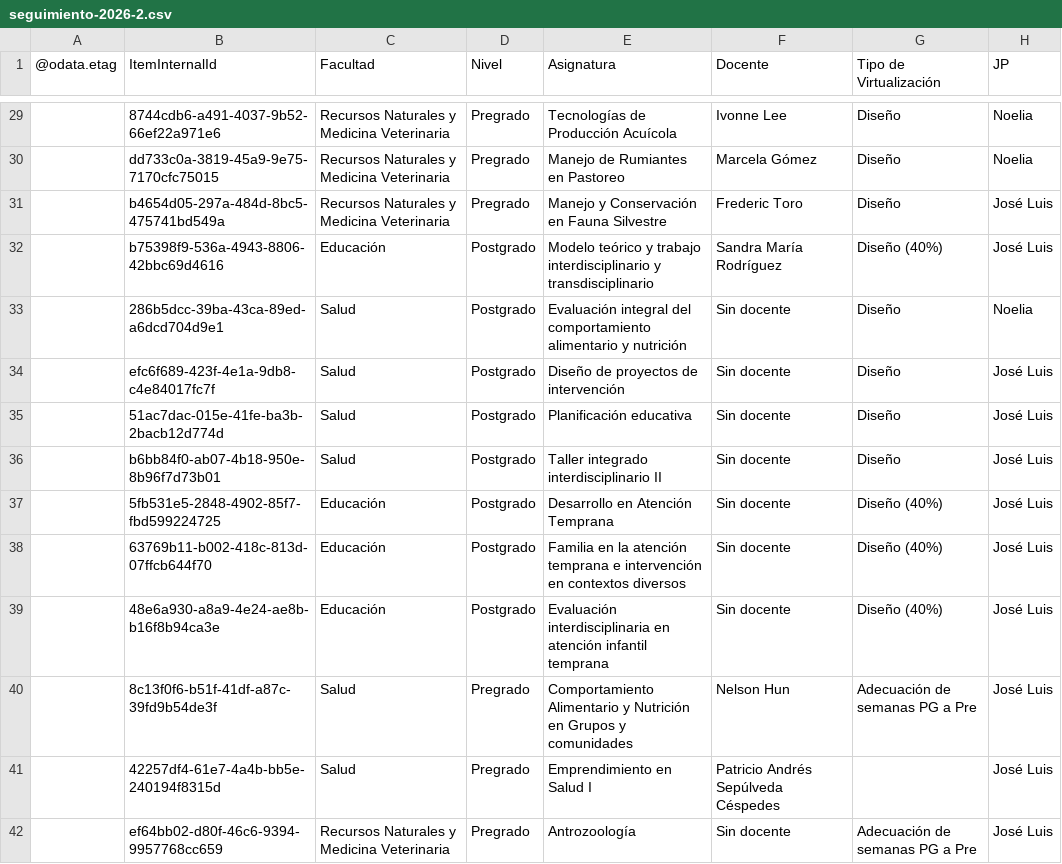
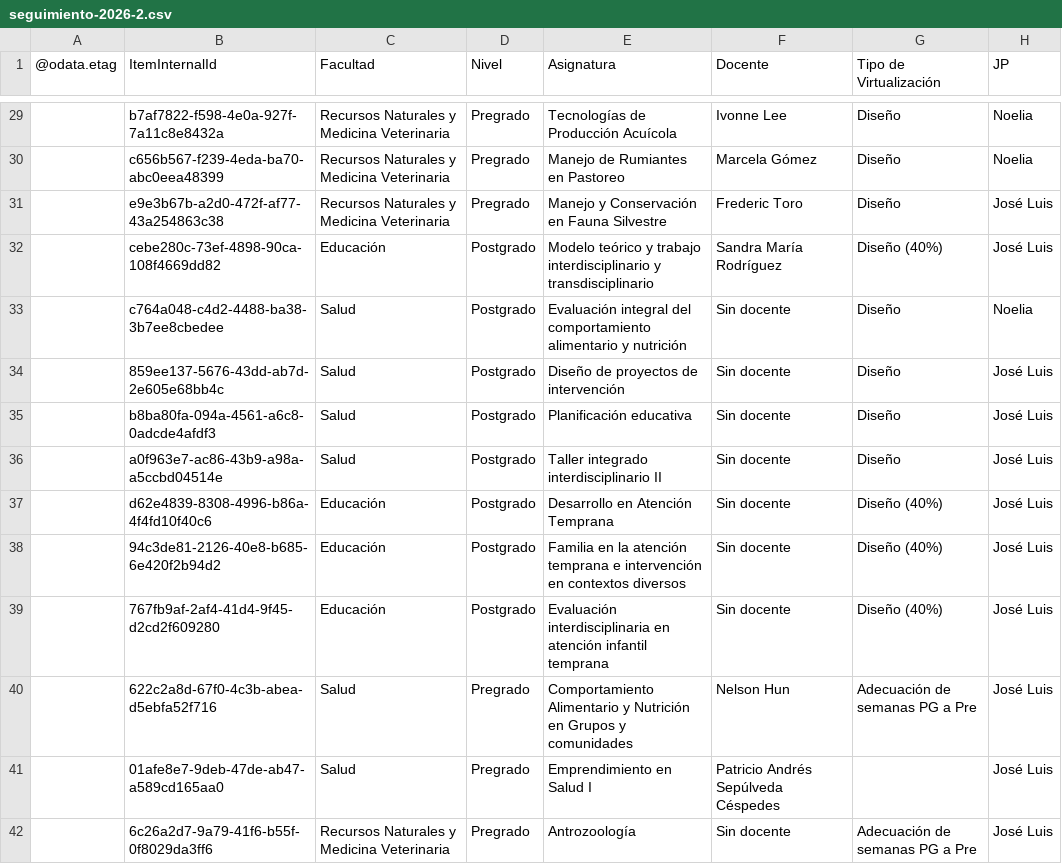
Before and after one commit to joseluissalazar81-spec/Seguimiento-proyecto-2026-2, a CSV file: data/seguimiento-2026-2.csv, drawn as a sheet; only a part is shown, gaps mark what is left out; the diff covers the shown part only; the diff names each change by its address in the sheet, - before the commit and + after, or states it on an @@ line.

```diff
--- a/data/seguimiento-2026-2.csv
+++ b/data/seguimiento-2026-2.csv
-B29 (ItemInternalId): 8744cdb6-a491-4037-9b52-66ef22a971e6
+B29 (ItemInternalId): b7af7822-f598-4e0a-927f-7a11c8e8432a
-B30 (ItemInternalId): dd733c0a-3819-45a9-9e75-7170cfc75015
+B30 (ItemInternalId): c656b567-f239-4eda-ba70-abc0eea48399
-B31 (ItemInternalId): b4654d05-297a-484d-8bc5-475741bd549a
+B31 (ItemInternalId): e9e3b67b-a2d0-472f-af77-43a254863c38
-B32 (ItemInternalId): b75398f9-536a-4943-8806-42bbc69d4616
+B32 (ItemInternalId): cebe280c-73ef-4898-90ca-108f4669dd82
-B33 (ItemInternalId): 286b5dcc-39ba-43ca-89ed-a6dcd704d9e1
+B33 (ItemInternalId): c764a048-c4d2-4488-ba38-3b7ee8cbedee
-B34 (ItemInternalId): efc6f689-423f-4e1a-9db8-c4e84017fc7f
+B34 (ItemInternalId): 859ee137-5676-43dd-ab7d-2e605e68bb4c
-B35 (ItemInternalId): 51ac7dac-015e-41fe-ba3b-2bacb12d774d
+B35 (ItemInternalId): b8ba80fa-094a-4561-a6c8-0adcde4afdf3
-B36 (ItemInternalId): b6bb84f0-ab07-4b18-950e-8b96f7d73b01
+B36 (ItemInternalId): a0f963e7-ac86-43b9-a98a-a5ccbd04514e
-B37 (ItemInternalId): 5fb531e5-2848-4902-85f7-fbd599224725
+B37 (ItemInternalId): d62e4839-8308-4996-b86a-4f4fd10f40c6
-B38 (ItemInternalId): 63769b11-b002-418c-813d-07ffcb644f70
+B38 (ItemInternalId): 94c3de81-2126-40e8-b685-6e420f2b94d2
-B39 (ItemInternalId): 48e6a930-a8a9-4e24-ae8b-b16f8b94ca3e
+B39 (ItemInternalId): 767fb9af-2af4-41d4-9f45-d2cd2f609280
-B40 (ItemInternalId): 8c13f0f6-b51f-41df-a87c-39fd9b54de3f
+B40 (ItemInternalId): 622c2a8d-67f0-4c3b-abea-d5ebfa52f716
-B41 (ItemInternalId): 42257df4-61e7-4a4b-bb5e-240194f8315d
+B41 (ItemInternalId): 01afe8e7-9deb-47de-ab47-a589cd165aa0
-B42 (ItemInternalId): ef64bb02-d80f-46c6-9394-9957768cc659
+B42 (ItemInternalId): 6c26a2d7-9a79-41f6-b55f-0f8029da3ff6
```
Also changed, not shown: 55 edited cells elsewhere in this file.
